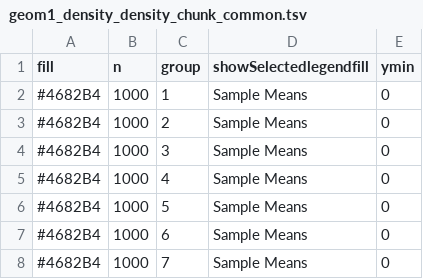
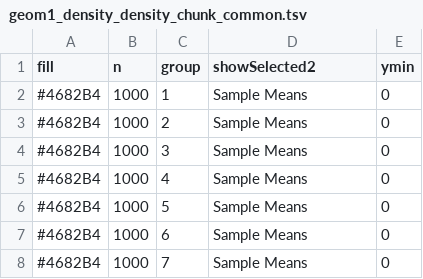
Before and after one commit to suhaani-agarwal/r, a TSV file: clt_animation_exponential_fn/geom1_density_density_chunk_common.tsv, drawn as a sheet; only a part is shown.

```diff
--- a/clt_animation_exponential_fn/geom1_density_density_chunk_common.tsv
+++ b/clt_animation_exponential_fn/geom1_density_density_chunk_common.tsv
@@ -1,2 +1,2 @@
-fill	n	group	showSelectedlegendfill	ymin
+fill	n	group	showSelected2	ymin
 #4682B4	1000	1	Sample Means	0
```
Also changed, not shown: clt_animation_exponential_fn/geom3_line_density_chunk_common.tsv, 9 other files.
